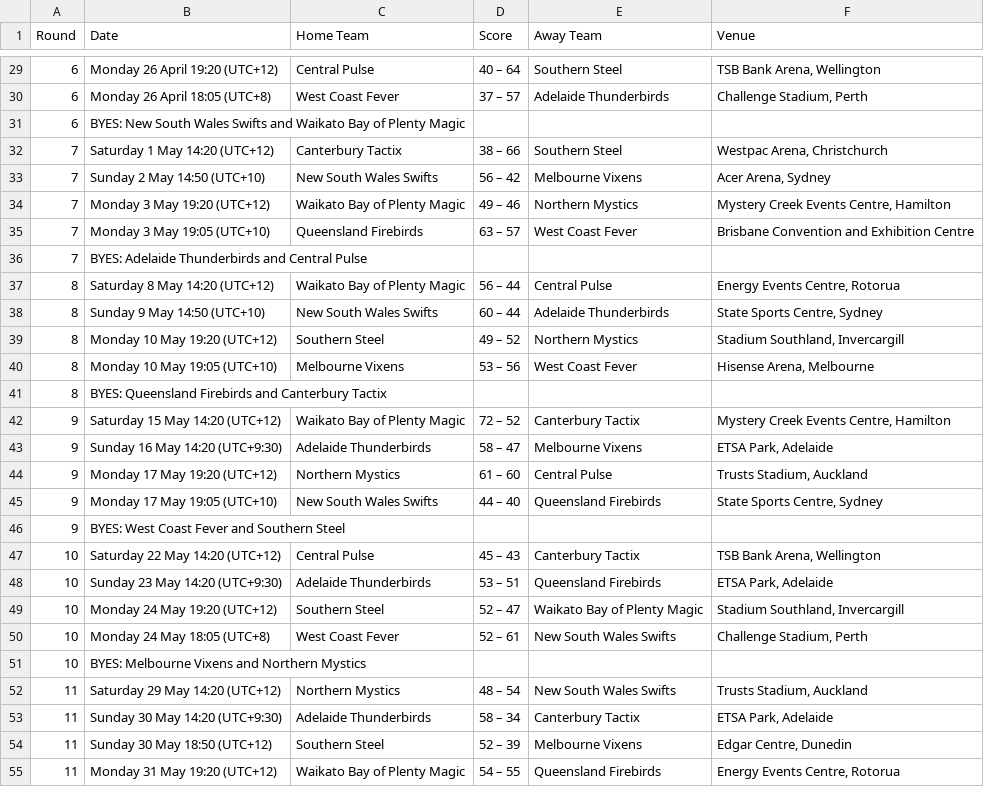
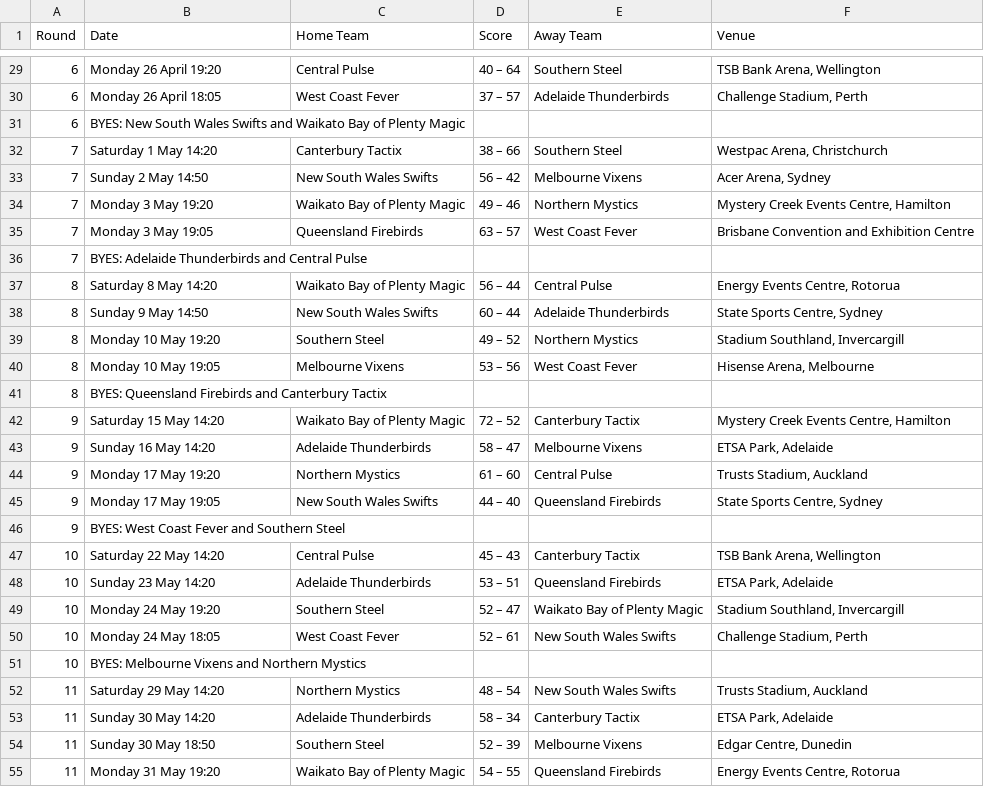
Before and after one commit to Milarr/anz_championship, a CSV file: 2010-Table1.csv, drawn as a sheet; only a part is shown, gaps mark what is left out; the diff covers the shown part only.

```diff
--- a/2010-Table1.csv
+++ b/2010-Table1.csv
@@ -29,27 +29,27 @@ Round,Date,Home Team,Score,Away Team,Venue
-6,"Monday 26 April 19:20 (UTC+12)",Central Pulse, 40 – 64,Southern Steel,"TSB Bank Arena, Wellington"
-6,"Monday 26 April 18:05 (UTC+8)",West Coast Fever, 37 – 57,Adelaide Thunderbirds,"Challenge Stadium, Perth"
+6,"Monday 26 April 19:20 ",Central Pulse, 40 – 64,Southern Steel,"TSB Bank Arena, Wellington"
+6,"Monday 26 April 18:05 ",West Coast Fever, 37 – 57,Adelaide Thunderbirds,"Challenge Stadium, Perth"
 6,BYES:  New South Wales Swifts and Waikato Bay of Plenty Magic,,,,
-7,"Saturday 1 May 14:20 (UTC+12)",Canterbury Tactix, 38 – 66,Southern Steel,"Westpac Arena, Christchurch"
-7,"Sunday 2 May 14:50 (UTC+10)",New South Wales Swifts, 56 – 42,Melbourne Vixens,"Acer Arena, Sydney"
-7,"Monday 3 May 19:20 (UTC+12)",Waikato Bay of Plenty Magic, 49 – 46,Northern Mystics,"Mystery Creek Events Centre, Hamilton"
-7,"Monday 3 May 19:05 (UTC+10)",Queensland Firebirds, 63 – 57,West Coast Fever,Brisbane Convention and Exhibition Centre
+7,"Saturday 1 May 14:20 ",Canterbury Tactix, 38 – 66,Southern Steel,"Westpac Arena, Christchurch"
+7,"Sunday 2 May 14:50 ",New South Wales Swifts, 56 – 42,Melbourne Vixens,"Acer Arena, Sydney"
+7,"Monday 3 May 19:20 ",Waikato Bay of Plenty Magic, 49 – 46,Northern Mystics,"Mystery Creek Events Centre, Hamilton"
+7,"Monday 3 May 19:05 ",Queensland Firebirds, 63 – 57,West Coast Fever,Brisbane Convention and Exhibition Centre
 7,BYES:  Adelaide Thunderbirds and Central Pulse,,,,
-8,"Saturday 8 May 14:20 (UTC+12)",Waikato Bay of Plenty Magic, 56 – 44,Central Pulse,"Energy Events Centre, Rotorua"
-8,"Sunday 9 May 14:50 (UTC+10)",New South Wales Swifts, 60 – 44,Adelaide Thunderbirds,"State Sports Centre, Sydney"
-8,"Monday 10 May 19:20 (UTC+12)",Southern Steel, 49 – 52,Northern Mystics,"Stadium Southland, Invercargill"
-8,"Monday 10 May 19:05 (UTC+10)",Melbourne Vixens, 53 – 56,West Coast Fever,"Hisense Arena, Melbourne"
+8,"Saturday 8 May 14:20 ",Waikato Bay of Plenty Magic, 56 – 44,Central Pulse,"Energy Events Centre, Rotorua"
+8,"Sunday 9 May 14:50 ",New South Wales Swifts, 60 – 44,Adelaide Thunderbirds,"State Sports Centre, Sydney"
+8,"Monday 10 May 19:20 ",Southern Steel, 49 – 52,Northern Mystics,"Stadium Southland, Invercargill"
+8,"Monday 10 May 19:05 ",Melbourne Vixens, 53 – 56,West Coast Fever,"Hisense Arena, Melbourne"
 8,BYES:  Queensland Firebirds and Canterbury Tactix,,,,
-9,"Saturday 15 May 14:20 (UTC+12)",Waikato Bay of Plenty Magic, 72 – 52,Canterbury Tactix,"Mystery Creek Events Centre, Hamilton"
-9,"Sunday 16 May 14:20 (UTC+9:30)",Adelaide Thunderbirds, 58 – 47,Melbourne Vixens,"ETSA Park, Adelaide"
-9,"Monday 17 May 19:20 (UTC+12)",Northern Mystics, 61 – 60,Central Pulse,"Trusts Stadium, Auckland"
-9,"Monday 17 May 19:05 (UTC+10)",New South Wales Swifts, 44 – 40,Queensland Firebirds,"State Sports Centre, Sydney"
+9,"Saturday 15 May 14:20 ",Waikato Bay of Plenty Magic, 72 – 52,Canterbury Tactix,"Mystery Creek Events Centre, Hamilton"
+9,"Sunday 16 May 14:20",Adelaide Thunderbirds, 58 – 47,Melbourne Vixens,"ETSA Park, Adelaide"
+9,"Monday 17 May 19:20 ",Northern Mystics, 61 – 60,Central Pulse,"Trusts Stadium, Auckland"
+9,"Monday 17 May 19:05 ",New South Wales Swifts, 44 – 40,Queensland Firebirds,"State Sports Centre, Sydney"
 9,BYES:  West Coast Fever and Southern Steel,,,,
-10,"Saturday 22 May 14:20 (UTC+12)",Central Pulse, 45 – 43,Canterbury Tactix,"TSB Bank Arena, Wellington"
-10,"Sunday 23 May 14:20 (UTC+9:30)",Adelaide Thunderbirds, 53 – 51,Queensland Firebirds,"ETSA Park, Adelaide"
-10,"Monday 24 May 19:20 (UTC+12)",Southern Steel, 52 – 47,Waikato Bay of Plenty Magic,"Stadium Southland, Invercargill"
-10,"Monday 24 May 18:05 (UTC+8)",West Coast Fever, 52 – 61,New South Wales Swifts,"Challenge Stadium, Perth"
+10,"Saturday 22 May 14:20 ",Central Pulse, 45 – 43,Canterbury Tactix,"TSB Bank Arena, Wellington"
+10,"Sunday 23 May 14:20",Adelaide Thunderbirds, 53 – 51,Queensland Firebirds,"ETSA Park, Adelaide"
+10,"Monday 24 May 19:20 ",Southern Steel, 52 – 47,Waikato Bay of Plenty Magic,"Stadium Southland, Invercargill"
+10,"Monday 24 May 18:05 ",West Coast Fever, 52 – 61,New South Wales Swifts,"Challenge Stadium, Perth"
 10,BYES:  Melbourne Vixens and Northern Mystics,,,,
-11,"Saturday 29 May 14:20 (UTC+12)",Northern Mystics, 48 – 54,New South Wales Swifts,"Trusts Stadium, Auckland"
-11,"Sunday 30 May 14:20 (UTC+9:30)",Adelaide Thunderbirds, 58 – 34,Canterbury Tactix,"ETSA Park, Adelaide"
-11,"Sunday 30 May 18:50 (UTC+12)",Southern Steel, 52 – 39,Melbourne Vixens,"Edgar Centre, Dunedin"
-11,"Monday 31 May 19:20 (UTC+12)",Waikato Bay of Plenty Magic, 54 – 55,Queensland Firebirds,"Energy Events Centre, Rotorua"
+11,"Saturday 29 May 14:20 ",Northern Mystics, 48 – 54,New South Wales Swifts,"Trusts Stadium, Auckland"
+11,"Sunday 30 May 14:20",Adelaide Thunderbirds, 58 – 34,Canterbury Tactix,"ETSA Park, Adelaide"
+11,"Sunday 30 May 18:50 ",Southern Steel, 52 – 39,Melbourne Vixens,"Edgar Centre, Dunedin"
+11,"Monday 31 May 19:20 ",Waikato Bay of Plenty Magic, 54 – 55,Queensland Firebirds,"Energy Events Centre, Rotorua"
```
Also changed, not shown: 51 edited cells elsewhere in this file, 2011-Table1.csv, 2012-Table1.csv, 5 other files.
